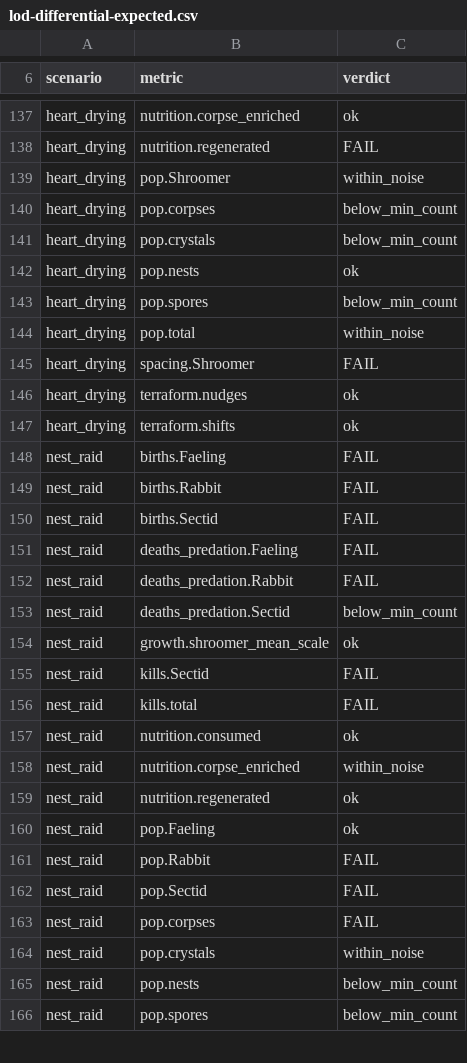
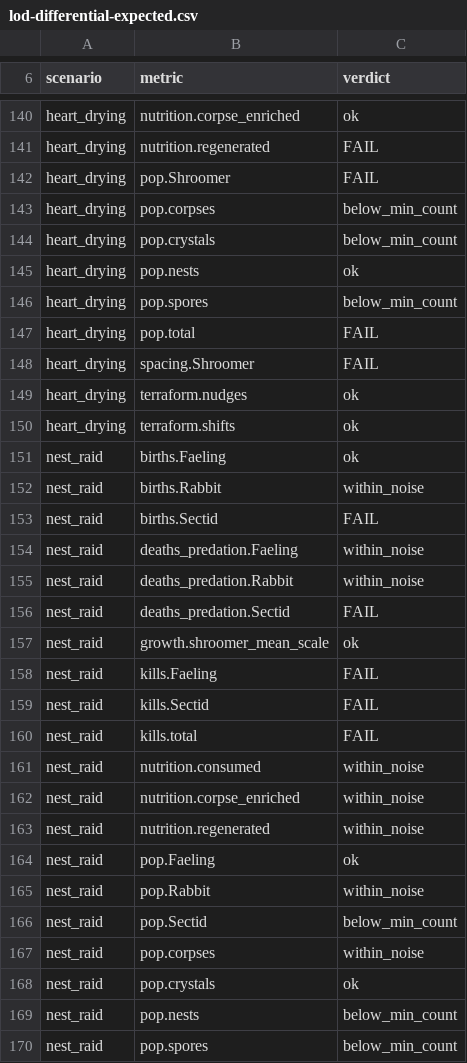
Before and after one commit to Treechomp/Mitosis-a4, a CSV file: docs/lod-differential-expected.csv, drawn as a sheet; only a part is shown, gaps mark what is left out; the diff covers the shown part only.

```diff
--- a/docs/lod-differential-expected.csv
+++ b/docs/lod-differential-expected.csv
@@ -138,3 +141,3 @@ heart_drying,nutrition.corpse_enriched,ok
 heart_drying,nutrition.regenerated,FAIL
-heart_drying,pop.Shroomer,within_noise
+heart_drying,pop.Shroomer,FAIL
 heart_drying,pop.corpses,below_min_count
@@ -143,3 +146,3 @@ heart_drying,pop.nests,ok
 heart_drying,pop.spores,below_min_count
-heart_drying,pop.total,within_noise
+heart_drying,pop.total,FAIL
 heart_drying,spacing.Shroomer,FAIL
@@ -147,19 +150,20 @@ heart_drying,terraform.nudges,ok
 heart_drying,terraform.shifts,ok
-nest_raid,births.Faeling,FAIL
-nest_raid,births.Rabbit,FAIL
+nest_raid,births.Faeling,ok
+nest_raid,births.Rabbit,within_noise
 nest_raid,births.Sectid,FAIL
-nest_raid,deaths_predation.Faeling,FAIL
-nest_raid,deaths_predation.Rabbit,FAIL
-nest_raid,deaths_predation.Sectid,below_min_count
+nest_raid,deaths_predation.Faeling,within_noise
+nest_raid,deaths_predation.Rabbit,within_noise
+nest_raid,deaths_predation.Sectid,FAIL
 nest_raid,growth.shroomer_mean_scale,ok
+nest_raid,kills.Faeling,FAIL
 nest_raid,kills.Sectid,FAIL
 nest_raid,kills.total,FAIL
-nest_raid,nutrition.consumed,ok
+nest_raid,nutrition.consumed,within_noise
 nest_raid,nutrition.corpse_enriched,within_noise
-nest_raid,nutrition.regenerated,ok
+nest_raid,nutrition.regenerated,within_noise
 nest_raid,pop.Faeling,ok
-nest_raid,pop.Rabbit,FAIL
-nest_raid,pop.Sectid,FAIL
-nest_raid,pop.corpses,FAIL
-nest_raid,pop.crystals,within_noise
+nest_raid,pop.Rabbit,within_noise
+nest_raid,pop.Sectid,below_min_count
+nest_raid,pop.corpses,within_noise
+nest_raid,pop.crystals,ok
 nest_raid,pop.nests,below_min_count
```
Also changed, not shown: 5 added rows, 3 removed rows and 47 edited cells elsewhere in this file, 2 other files.
